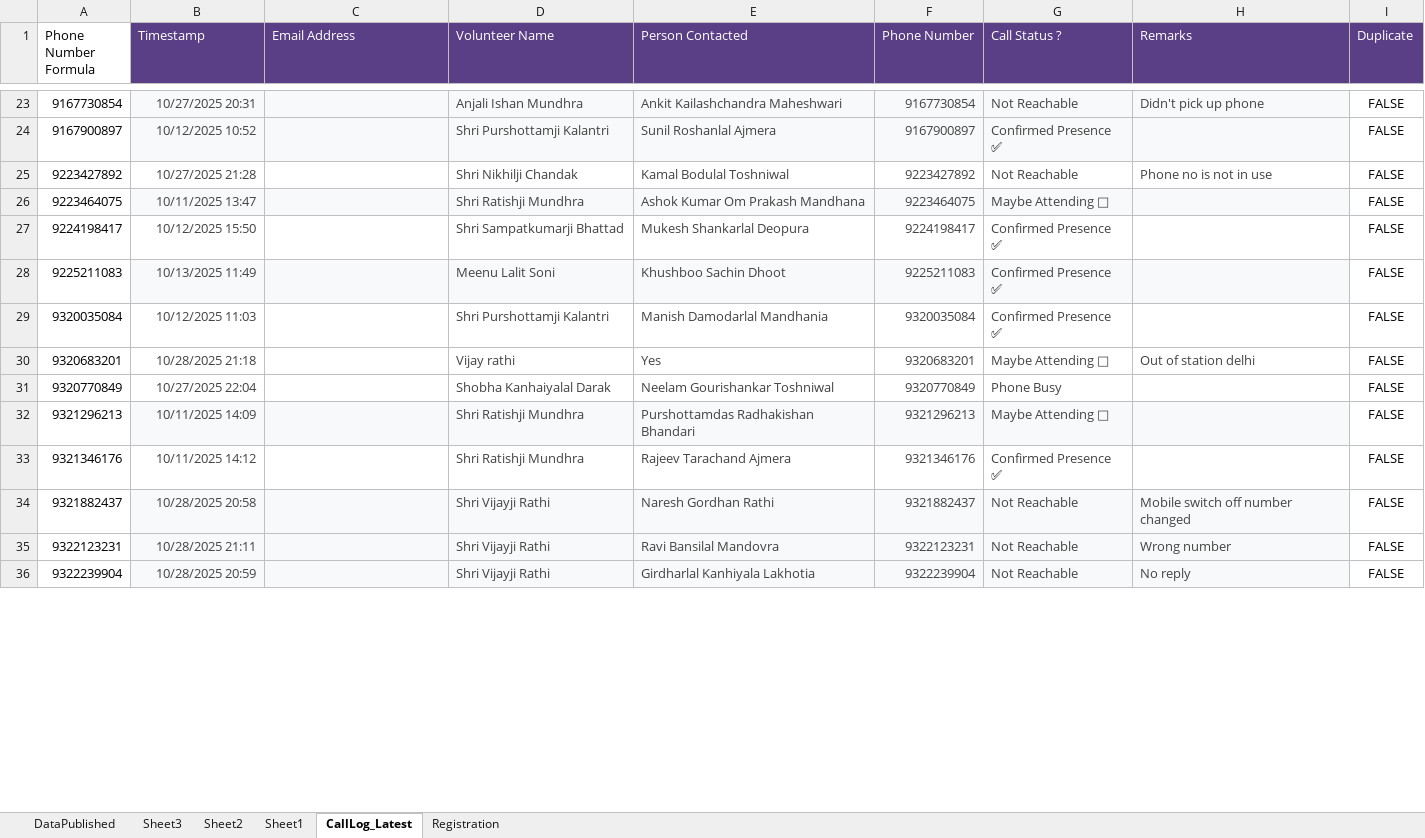
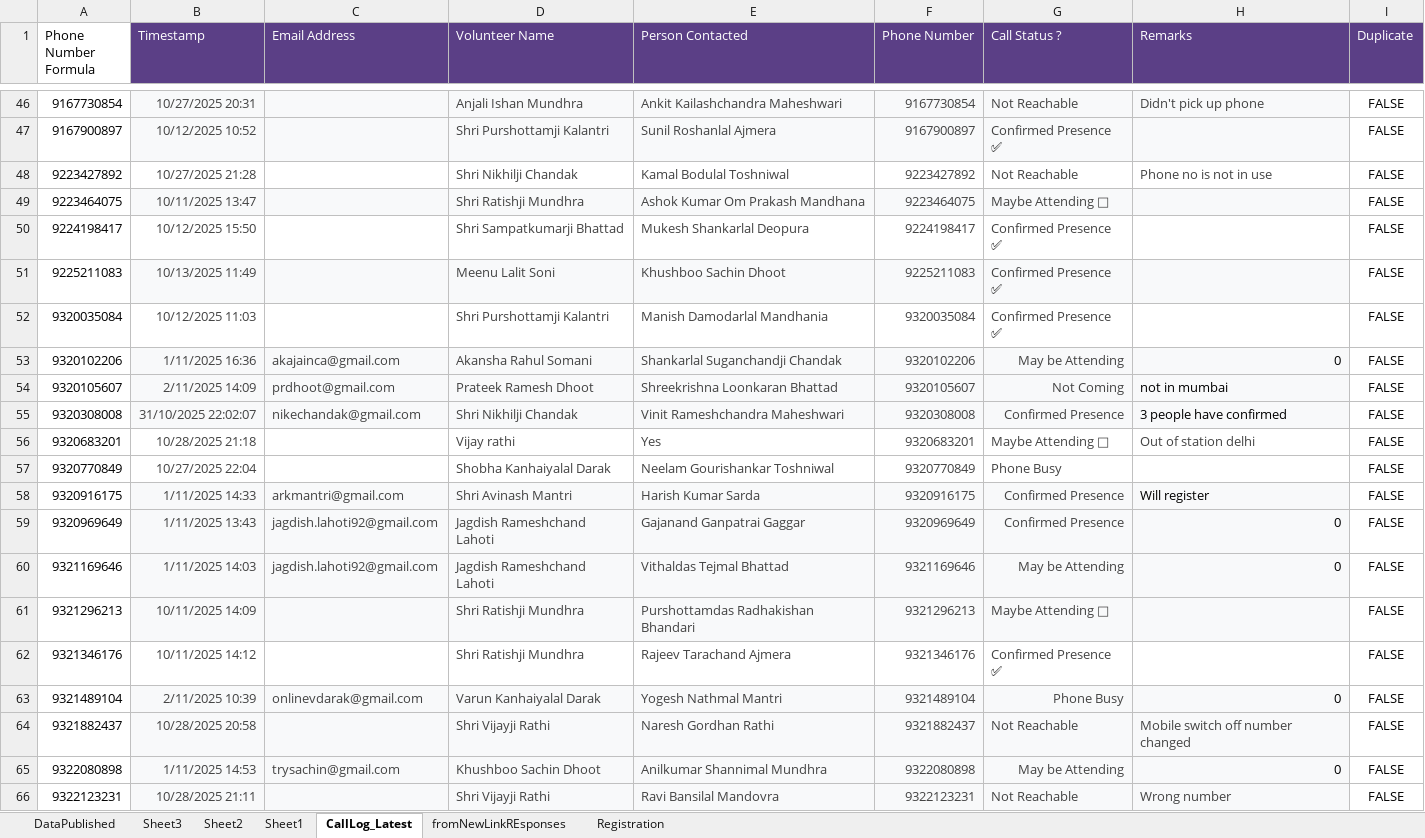
Before and after one commit to maladkshetrasamiti-sketch/maladutsav2025, an Excel workbook: Call_Status_Tracker.xlsx, sheet CallLog_Latest, drawn as a sheet; only a part is shown, gaps mark what is left out; the shorter side is filled out with more unchanged rows; values as stored, in another font and other column widths than the file's, no borders; the diff covers the shown part only; the diff names each change by its address in the sheet, - before the commit and + after, or states it on an @@ line.

Commit message:
Latest Data

```diff
--- a/Call_Status_Tracker.xlsx (sheet CallLog_Latest)
+++ b/Call_Status_Tracker.xlsx (sheet CallLog_Latest)
+sheet tab: fromNewLinkREsponses
+row 53: 9320102206 | 1/11/2025 16:36 | akajainca@gmail.com | Akansha Rahul Somani | Shankarlal Suganchandji Chandak | 9320102206 | May be Attending | 0 | FALSE
+row 54: 9320105607 | 2/11/2025 14:09 | prdhoot@gmail.com | Prateek Ramesh Dhoot | Shreekrishna Loonkaran Bhattad | 9320105607 | Not Coming | not in mumbai | FALSE
+row 55: 9320308008 | 31/10/2025 22:02:07 | nikechandak@gmail.com | Shri Nikhilji Chandak | Vinit Rameshchandra Maheshwari | 9320308008 | Confirmed Presence | 3 people have confirmed | FALSE
+row 58: 9320916175 | 1/11/2025 14:33 | arkmantri@gmail.com | Shri Avinash Mantri | Harish Kumar Sarda | 9320916175 | Confirmed Presence | Will register | FALSE
+row 59: 9320969649 | 1/11/2025 13:43 | jagdish.lahoti92@gmail.com | Jagdish Rameshchand Lahoti | Gajanand Ganpatrai Gaggar | 9320969649 | Confirmed Presence | 0 | FALSE
+row 60: 9321169646 | 1/11/2025 14:03 | jagdish.lahoti92@gmail.com | Jagdish Rameshchand Lahoti | Vithaldas Tejmal Bhattad | 9321169646 | May be Attending | 0 | FALSE
+row 63: 9321489104 | 2/11/2025 10:39 | onlinevdarak@gmail.com | Varun Kanhaiyalal Darak | Yogesh Nathmal Mantri | 9321489104 | Phone Busy | 0 | FALSE
+row 65: 9322080898 | 1/11/2025 14:53 | trysachin@gmail.com | Khushboo Sachin Dhoot | Anilkumar Shannimal Mundhra | 9322080898 | May be Attending | 0 | FALSE
```
Also changed, not shown: 168 added rows, 1 removed row, 14 edited cells and cell formats elsewhere in this sheet, sheet Registration, sheet DataPublished, formulas that keep their value, 5 other files.
